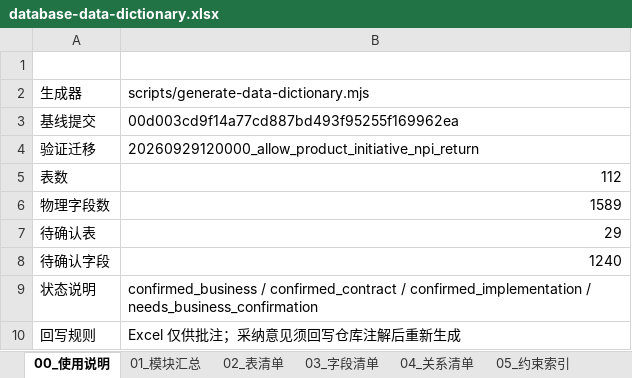
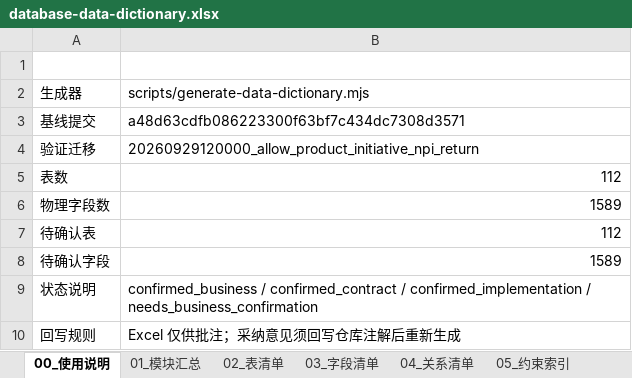
Before and after one commit to adooper-liu/Logixs, an Excel workbook: database/dictionary/database-data-dictionary.xlsx, sheet 00_使用说明, drawn as a sheet; values as stored, in another font and other column widths than the file's, no borders; table styles not drawn; the diff names each change by its address in the sheet, - before the commit and + after, or states it on an @@ line.

```diff
--- a/database/dictionary/database-data-dictionary.xlsx (sheet 00_使用说明)
+++ b/database/dictionary/database-data-dictionary.xlsx (sheet 00_使用说明)
-B3 (值): 00d003cd9f14a77cd887bd493f95255f169962ea
+B3 (值): a48d63cdfb086223300f63bf7c434dc7308d3571
-B7 (值): 29
+B7 (值): 112
-B8 (值): 1240
+B8 (值): 1589
```
Also changed, not shown: sheet 03_字段清单, sheet 08_待业务确认, sheet 02_表清单, sheet 01_模块汇总, sheet 09_来源追溯, 8 other files.
